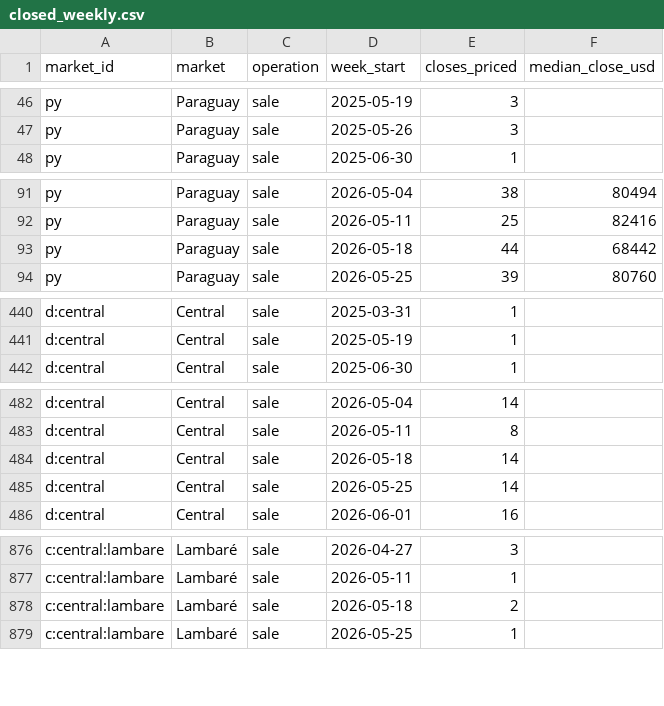
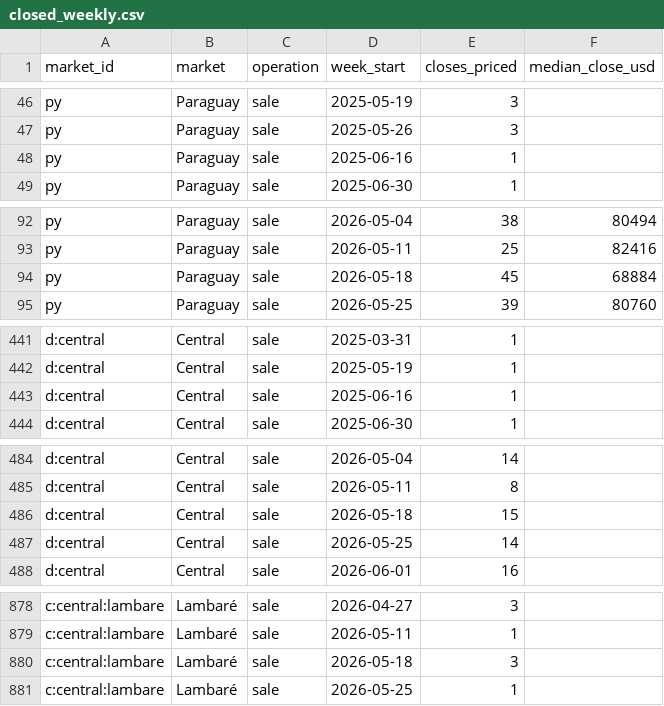
Before and after one commit to ddvanlith/tekoha-daily, a CSV file: dashboard/data/closed_weekly.csv, drawn as a sheet; only a part is shown, gaps mark what is left out.

```diff
--- a/dashboard/data/closed_weekly.csv
+++ b/dashboard/data/closed_weekly.csv
@@ -47,2 +47,3 @@ py,Paraguay,sale,2025-05-19,3,
 py,Paraguay,sale,2025-05-26,3,
+py,Paraguay,sale,2025-06-16,1,
 py,Paraguay,sale,2025-06-30,1,
@@ -92,3 +93,3 @@ py,Paraguay,sale,2026-05-04,38,80494
 py,Paraguay,sale,2026-05-11,25,82416
-py,Paraguay,sale,2026-05-18,44,68442
+py,Paraguay,sale,2026-05-18,45,68884
 py,Paraguay,sale,2026-05-25,39,80760
@@ -441,2 +442,3 @@ d:central,Central,sale,2025-03-31,1,
 d:central,Central,sale,2025-05-19,1,
+d:central,Central,sale,2025-06-16,1,
 d:central,Central,sale,2025-06-30,1,
@@ -483,3 +485,3 @@ d:central,Central,sale,2026-05-04,14,
 d:central,Central,sale,2026-05-11,8,
-d:central,Central,sale,2026-05-18,14,
+d:central,Central,sale,2026-05-18,15,
 d:central,Central,sale,2026-05-25,14,
@@ -877,3 +879,3 @@ c:central:lambare,Lambaré,sale,2026-04-27,3,
 c:central:lambare,Lambaré,sale,2026-05-11,1,
-c:central:lambare,Lambaré,sale,2026-05-18,2,
+c:central:lambare,Lambaré,sale,2026-05-18,3,
 c:central:lambare,Lambaré,sale,2026-05-25,1,
```
Also changed, not shown: dashboard/data/asking_cuts_7d.csv, dashboard/data/asking_new_7d.csv, 11 other files.
